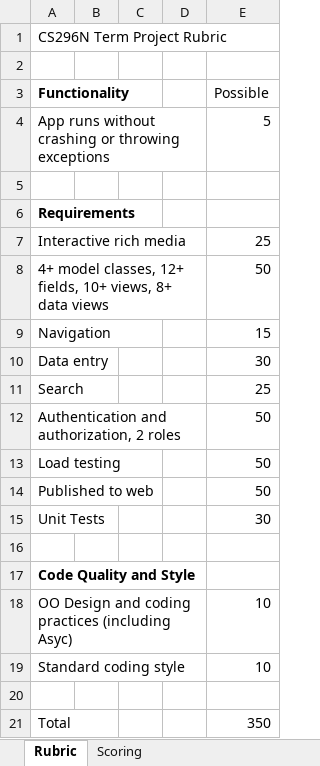
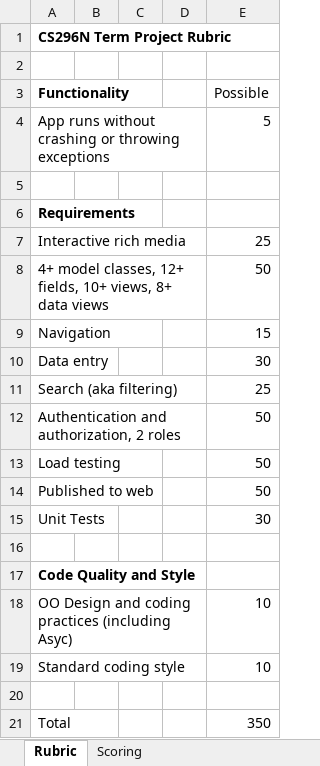
Before and after one commit to LCC-CIT/CS296N-CourseMaterials, an Excel workbook: TermProject/CS296N-TermProjectRubric.xlsx, sheet Rubric, drawn as a sheet; values as stored, in another font and other column widths than the file's, no borders; the diff names each change by its address in the sheet, - before the commit and + after, or states it on an @@ line.

Commit message:
Added an html version of the rubric

```diff
--- a/TermProject/CS296N-TermProjectRubric.xlsx (sheet Rubric)
+++ b/TermProject/CS296N-TermProjectRubric.xlsx (sheet Rubric)
-A1 bold: off
+A1 bold: on
-A11 (Functionality): Search
+A11 (Functionality): Search (aka filtering)
```
Also changed, not shown: 1 other file.
